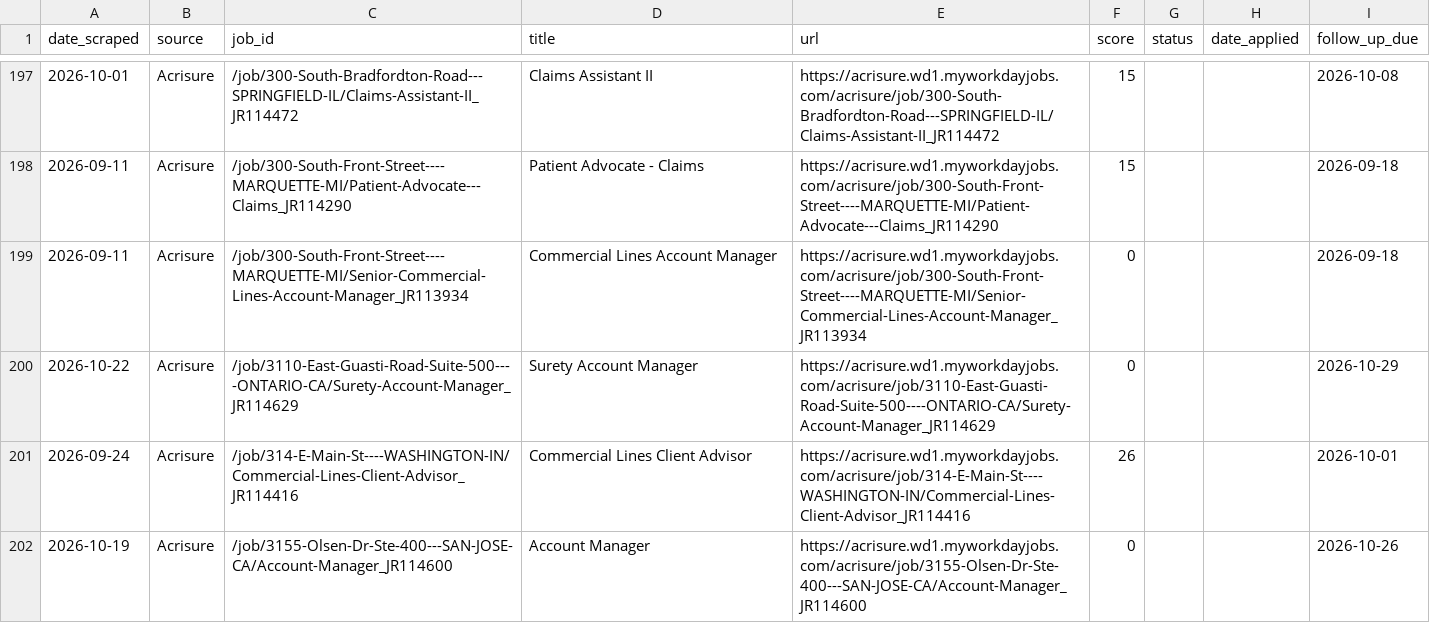
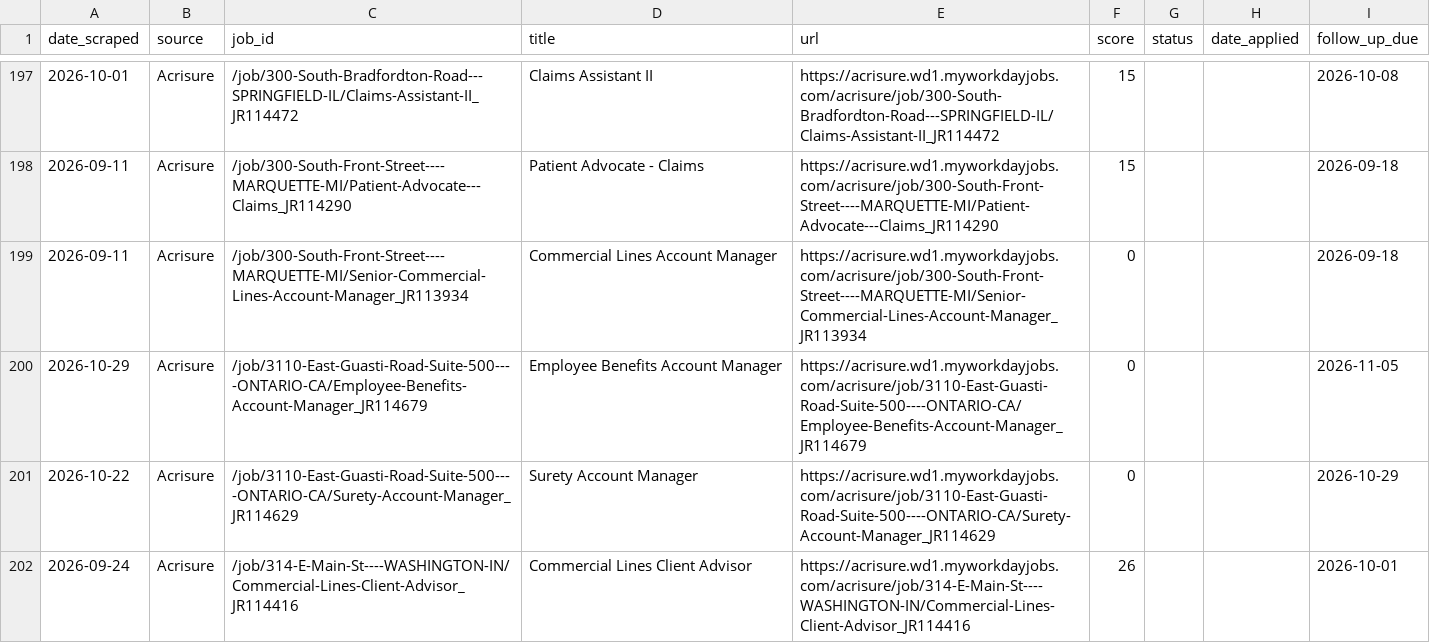
Before and after one commit to niiadjei7/job_monitor, a CSV file: job_search_tracker.csv, drawn as a sheet; only a part is shown, gaps mark what is left out; the shorter side is filled out with more unchanged rows; the diff covers the shown part only; the diff names each change by its address in the sheet, - before the commit and + after, or states it on an @@ line.

```diff
--- a/job_search_tracker.csv
+++ b/job_search_tracker.csv
+row 200: 2026-10-29 | Acrisure | /job/3110-East-Guasti-Road-Suite-500----ONTARIO-CA/Employee-Benefits-Account-Manager_JR114679 | Employee Benefits Account Manager | https://acrisure.wd1.myworkdayjobs.com/acrisure/job/3110-East-Guasti-Road-Suite-500----ONTARIO-CA/Employee-Benefits-Account-Manager_JR114679 | 0 |  |  | 2026-11-05
```
Also changed, not shown: 7 added rows elsewhere in this file, 1 other file.
